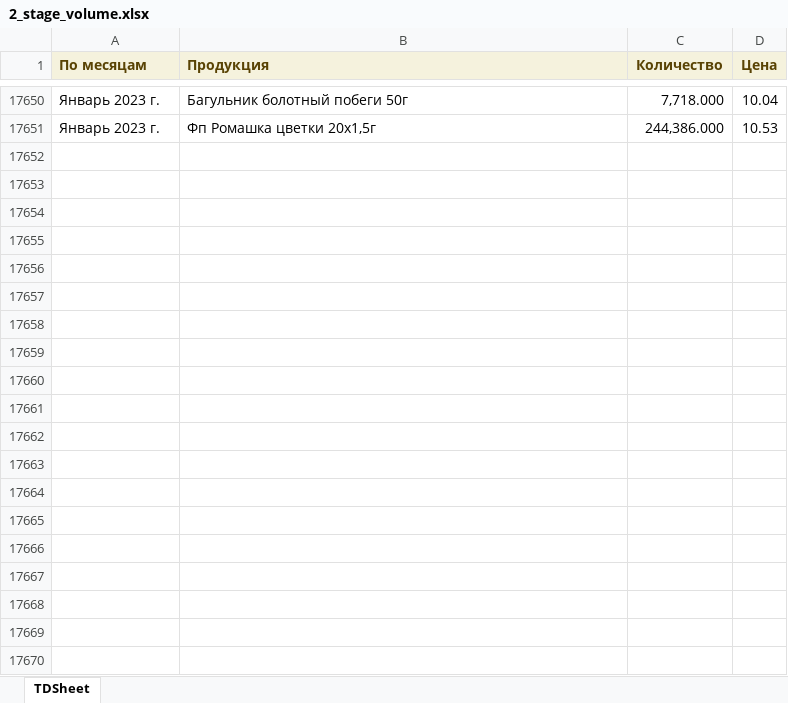
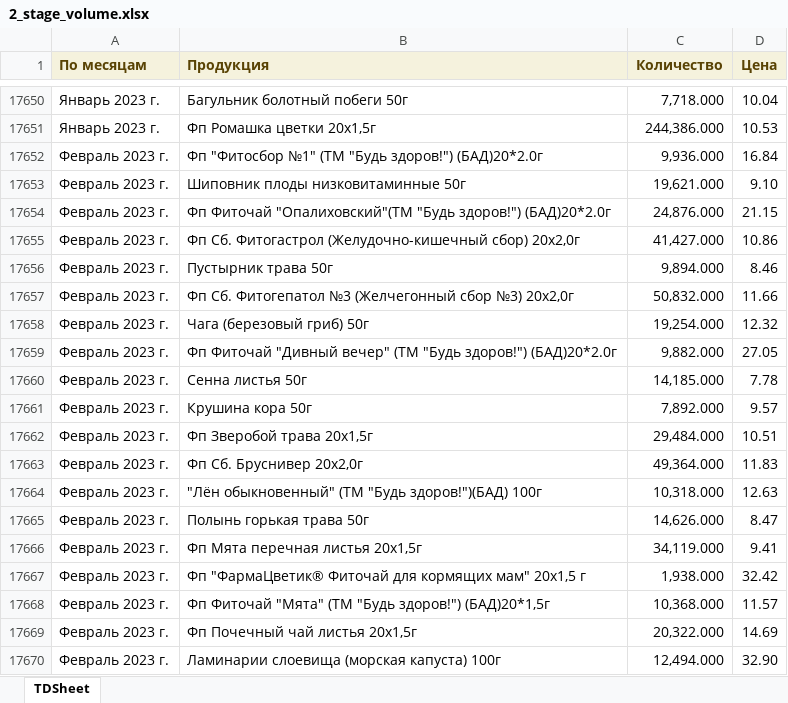
Before and after one commit to andreykoz82/KPI-PBI, an Excel workbook: 2_stage_volume.xlsx, sheet TDSheet, drawn as a sheet; only a part is shown, gaps mark what is left out; values as stored, in another font and other column widths than the file's, no borders; the diff covers the shown part only; the diff names each change by its address in the sheet, - before the commit and + after, or states it on an @@ line.

Commit message:
modified:   1_satge_volume.xlsx 	modified:   1_stage.xlsx 	modified:   2_stage.xlsx 	modified:   2_stage_volume.xlsx 	modified:   cost_price 1 stage.xlsx 	modified:   cost_price.xlsx 	modified:   defectura.xlsx 	modified:   expenses.xlsx 	modified:   finish_goods_stocks.xlsx 	modified:   raw_mat_bad_stock.xlsx 	modified:   report.pbix 	modified:   sales_extend.xlsx 	modified:   stock_analysis.ipynb 	modified:   stock_analysis.xlsx 	modified:   stock_analysis_final.xlsx

```diff
--- a/2_stage_volume.xlsx (sheet TDSheet)
+++ b/2_stage_volume.xlsx (sheet TDSheet)
+row 17652: Февраль 2023 г. | Фп "Фитосбор №1" (ТМ "Будь здоров!") (БАД)20*2.0г | 9,936.000 | 16.84
+row 17653: Февраль 2023 г. | Шиповник плоды низковитаминные 50г | 19,621.000 | 9.10
+row 17654: Февраль 2023 г. | Фп Фиточай "Опалиховский"(ТМ "Будь здоров!") (БАД)20*2.0г | 24,876.000 | 21.15
+row 17655: Февраль 2023 г. | Фп Сб. Фитогастрол (Желудочно-кишечный сбор) 20x2,0г | 41,427.000 | 10.86
+row 17656: Февраль 2023 г. | Пустырник трава 50г | 9,894.000 | 8.46
+row 17657: Февраль 2023 г. | Фп Сб. Фитогепатол №3 (Желчегонный сбор №3) 20x2,0г | 50,832.000 | 11.66
+row 17658: Февраль 2023 г. | Чага (березовый гриб) 50г | 19,254.000 | 12.32
+row 17659: Февраль 2023 г. | Фп Фиточай "Дивный вечер" (ТМ "Будь здоров!") (БАД)20*2.0г | 9,882.000 | 27.05
+row 17660: Февраль 2023 г. | Сенна листья 50г | 14,185.000 | 7.78
+row 17661: Февраль 2023 г. | Крушина кора 50г | 7,892.000 | 9.57
+row 17662: Февраль 2023 г. | Фп Зверобой трава 20x1,5г | 29,484.000 | 10.51
+row 17663: Февраль 2023 г. | Фп Сб. Бруснивер 20x2,0г | 49,364.000 | 11.83
+row 17664: Февраль 2023 г. | "Лён обыкновенный" (ТМ "Будь здоров!")(БАД) 100г | 10,318.000 | 12.63
+row 17665: Февраль 2023 г. | Полынь горькая трава 50г | 14,626.000 | 8.47
+row 17666: Февраль 2023 г. | Фп Мята перечная листья 20x1,5г | 34,119.000 | 9.41
+row 17667: Февраль 2023 г. | Фп "ФармаЦветик® Фиточай для кормящих мам" 20х1,5 г | 1,938.000 | 32.42
+row 17668: Февраль 2023 г. | Фп Фиточай "Мята" (ТМ "Будь здоров!") (БАД)20*1,5г | 10,368.000 | 11.57
+row 17669: Февраль 2023 г. | Фп Почечный чай листья 20x1,5г | 20,322.000 | 14.69
+row 17670: Февраль 2023 г. | Ламинарии слоевища (морская капуста) 100г | 12,494.000 | 32.90
```
Also changed, not shown: 28 added rows elsewhere in this sheet, 1_satge_volume.xlsx, 1_stage.xlsx, 10 other files.
